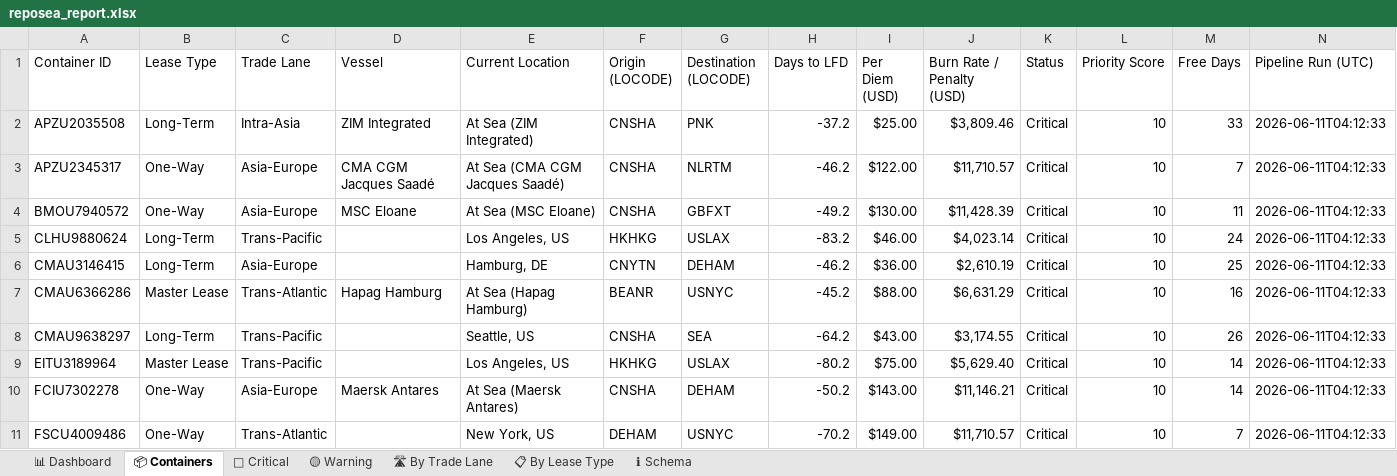
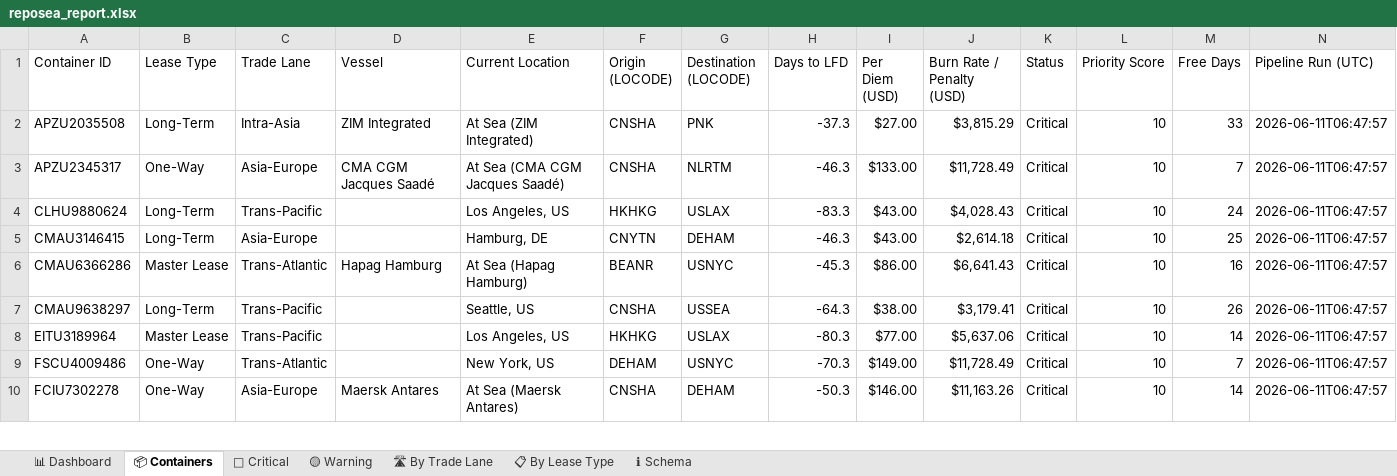
Before and after one commit to rahulmistry18/Reposea_container_optimizer, an Excel workbook: data/exports/reposea_report.xlsx, sheet 📦 Containers, drawn as a sheet; only a part is shown; values as stored, in another font and other column widths than the file's, no cell formats; table styles not drawn; removed rows and columns are numbered as before the commit, all else as after; the diff covers the shown part only; the diff names each change by its address in the sheet, - before the commit and + after, or states it on an @@ line.

Commit message:
chore(data): pipeline run 2026-06-10T22:47:58Z [skip ci]

```diff
--- a/data/exports/reposea_report.xlsx (sheet 📦 Containers)
+++ b/data/exports/reposea_report.xlsx (sheet 📦 Containers)
-H2 (Days to LFD): -37.2
+H2 (Days to LFD): -37.3
-I2 (Per Diem (USD)): $25.00
+I2 (Per Diem (USD)): $27.00
-J2 (Burn Rate / Penalty (USD)): $3,809.46
+J2 (Burn Rate / Penalty (USD)): $3,815.29
-N2:N3 (Pipeline Run (UTC)): 2026-06-11T04:12:33
+N2:N3 (Pipeline Run (UTC)): 2026-06-11T06:47:57
-H3 (Days to LFD): -46.2
+H3 (Days to LFD): -46.3
-I3 (Per Diem (USD)): $122.00
+I3 (Per Diem (USD)): $133.00
-J3 (Burn Rate / Penalty (USD)): $11,710.57
+J3 (Burn Rate / Penalty (USD)): $11,728.49
-row 4: BMOU7940572 | One-Way | Asia-Europe | MSC Eloane | At Sea (MSC Eloane) | CNSHA | GBFXT | -49.2 | $130.00 | $11,428.39 | Critical | 10 | 11 | 2026-06-11T04:12:33
-H4 (Days to LFD): -83.2
+H4 (Days to LFD): -83.3
-I4 (Per Diem (USD)): $46.00
+I4 (Per Diem (USD)): $43.00
-J4 (Burn Rate / Penalty (USD)): $4,023.14
+J4 (Burn Rate / Penalty (USD)): $4,028.43
-N4:N8 (Pipeline Run (UTC)): 2026-06-11T04:12:33
+N4:N8 (Pipeline Run (UTC)): 2026-06-11T06:47:57
-H5 (Days to LFD): -46.2
+H5 (Days to LFD): -46.3
-I5 (Per Diem (USD)): $36.00
+I5 (Per Diem (USD)): $43.00
-J5 (Burn Rate / Penalty (USD)): $2,610.19
+J5 (Burn Rate / Penalty (USD)): $2,614.18
-H6 (Days to LFD): -45.2
+H6 (Days to LFD): -45.3
-I6 (Per Diem (USD)): $88.00
+I6 (Per Diem (USD)): $86.00
-J6 (Burn Rate / Penalty (USD)): $6,631.29
+J6 (Burn Rate / Penalty (USD)): $6,641.43
-G7 (Destination (LOCODE)): SEA
+G7 (Destination (LOCODE)): USSEA
-H7 (Days to LFD): -64.2
+H7 (Days to LFD): -64.3
-I7 (Per Diem (USD)): $43.00
+I7 (Per Diem (USD)): $38.00
-J7 (Burn Rate / Penalty (USD)): $3,174.55
+J7 (Burn Rate / Penalty (USD)): $3,179.41
-H8 (Days to LFD): -80.2
+H8 (Days to LFD): -80.3
-I8 (Per Diem (USD)): $75.00
+I8 (Per Diem (USD)): $77.00
-J8 (Burn Rate / Penalty (USD)): $5,629.40
+J8 (Burn Rate / Penalty (USD)): $5,637.06
-row 10: FCIU7302278 | One-Way | Asia-Europe | Maersk Antares | At Sea (Maersk Antares) | CNSHA | DEHAM | -50.2 | $143.00 | $11,146.21 | Critical | 10 | 14 | 2026-06-11T04:12:33
-H9 (Days to LFD): -70.2
+H9 (Days to LFD): -70.3
-J9 (Burn Rate / Penalty (USD)): $11,710.57
+J9 (Burn Rate / Penalty (USD)): $11,728.49
-N9 (Pipeline Run (UTC)): 2026-06-11T04:12:33
+N9 (Pipeline Run (UTC)): 2026-06-11T06:47:57
+row 10: FCIU7302278 | One-Way | Asia-Europe | Maersk Antares | At Sea (Maersk Antares) | CNSHA | DEHAM | -50.3 | $146.00 | $11,163.26 | Critical | 10 | 14 | 2026-06-11T06:47:57
```
Also changed, not shown: 13 added rows, 12 removed rows and 52 edited cells elsewhere in this sheet, sheet 🔴 Critical, sheet 🛣 By Trade Lane, sheet 📊 Dashboard, sheet 📋 By Lease Type, sheet 🟡 Warning, cell formats, 7 other files.
